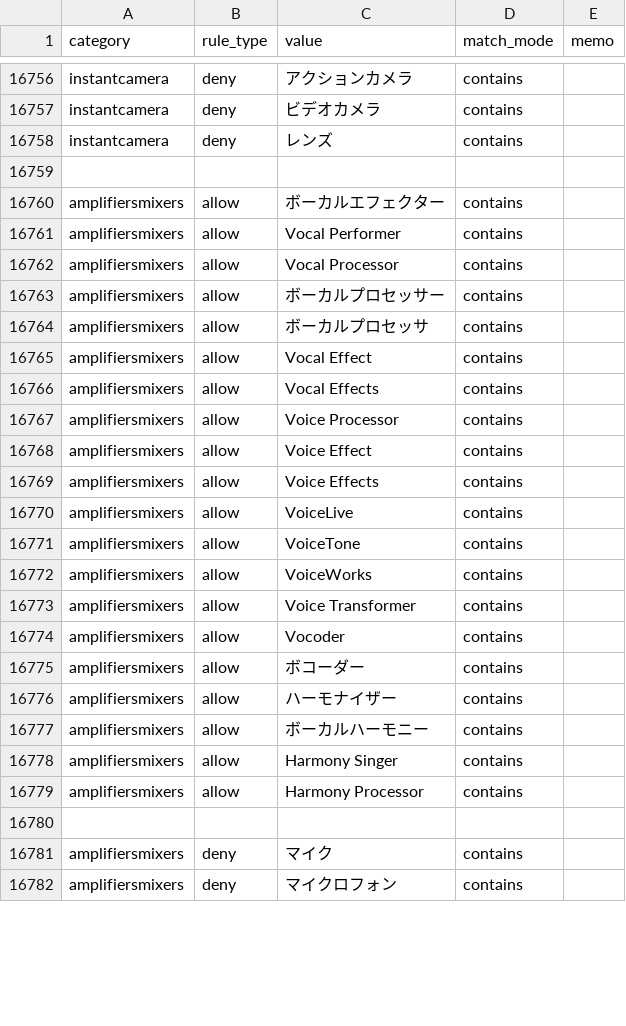
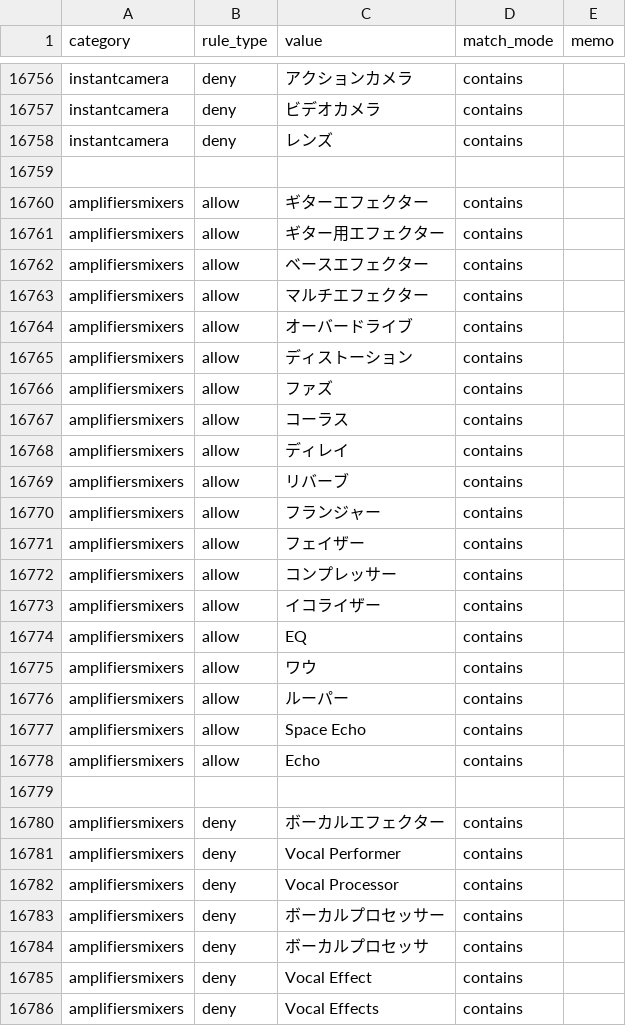
Before and after one commit to dreamcollect-lab/amazon_shopee_system, a CSV file: input/category_rules.csv, drawn as a sheet; only a part is shown, gaps mark what is left out; the shorter side is filled out with more unchanged rows; the diff covers the shown part only.

Commit message:
Update category_rules.csv

```diff
--- a/input/category_rules.csv
+++ b/input/category_rules.csv
@@ -16759,22 +16759,28 @@ instantcamera,deny,レンズ,contains,
 
-amplifiersmixers,allow,ボーカルエフェクター,contains,
-amplifiersmixers,allow,Vocal Performer,contains,
-amplifiersmixers,allow,Vocal Processor,contains,
-amplifiersmixers,allow,ボーカルプロセッサー,contains,
-amplifiersmixers,allow,ボーカルプロセッサ,contains,
-amplifiersmixers,allow,Vocal Effect,contains,
-amplifiersmixers,allow,Vocal Effects,contains,
-amplifiersmixers,allow,Voice Processor,contains,
-amplifiersmixers,allow,Voice Effect,contains,
-amplifiersmixers,allow,Voice Effects,contains,
-amplifiersmixers,allow,VoiceLive,contains,
-amplifiersmixers,allow,VoiceTone,contains,
-amplifiersmixers,allow,VoiceWorks,contains,
-amplifiersmixers,allow,Voice Transformer,contains,
-amplifiersmixers,allow,Vocoder,contains,
-amplifiersmixers,allow,ボコーダー,contains,
-amplifiersmixers,allow,ハーモナイザー,contains,
-amplifiersmixers,allow,ボーカルハーモニー,contains,
-amplifiersmixers,allow,Harmony Singer,contains,
-amplifiersmixers,allow,Harmony Processor,contains,
+amplifiersmixers,allow,ギターエフェクター,contains,
+amplifiersmixers,allow,ギター用エフェクター,contains,
+amplifiersmixers,allow,ベースエフェクター,contains,
+amplifiersmixers,allow,マルチエフェクター,contains,
+amplifiersmixers,allow,オーバードライブ,contains,
+amplifiersmixers,allow,ディストーション,contains,
+amplifiersmixers,allow,ファズ,contains,
+amplifiersmixers,allow,コーラス,contains,
+amplifiersmixers,allow,ディレイ,contains,
+amplifiersmixers,allow,リバーブ,contains,
+amplifiersmixers,allow,フランジャー,contains,
+amplifiersmixers,allow,フェイザー,contains,
+amplifiersmixers,allow,コンプレッサー,contains,
+amplifiersmixers,allow,イコライザー,contains,
+amplifiersmixers,allow,EQ,contains,
+amplifiersmixers,allow,ワウ,contains,
+amplifiersmixers,allow,ルーパー,contains,
+amplifiersmixers,allow,Space Echo,contains,
+amplifiersmixers,allow,Echo,contains,
 
+amplifiersmixers,deny,ボーカルエフェクター,contains,
+amplifiersmixers,deny,Vocal Performer,contains,
+amplifiersmixers,deny,Vocal Processor,contains,
+amplifiersmixers,deny,ボーカルプロセッサー,contains,
+amplifiersmixers,deny,ボーカルプロセッサ,contains,
+amplifiersmixers,deny,Vocal Effect,contains,
+amplifiersmixers,deny,Vocal Effects,contains,
```
Also changed, not shown: 13 added rows, 2 removed rows and 1 moved row elsewhere in this file.
